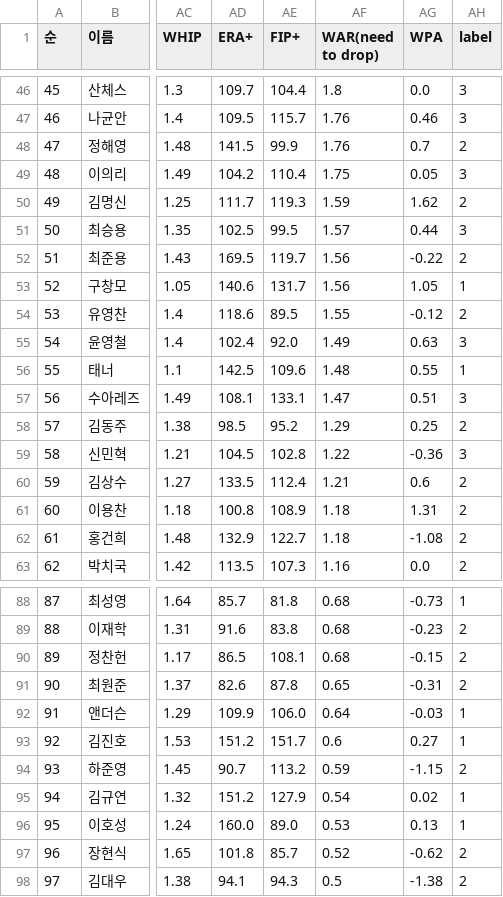
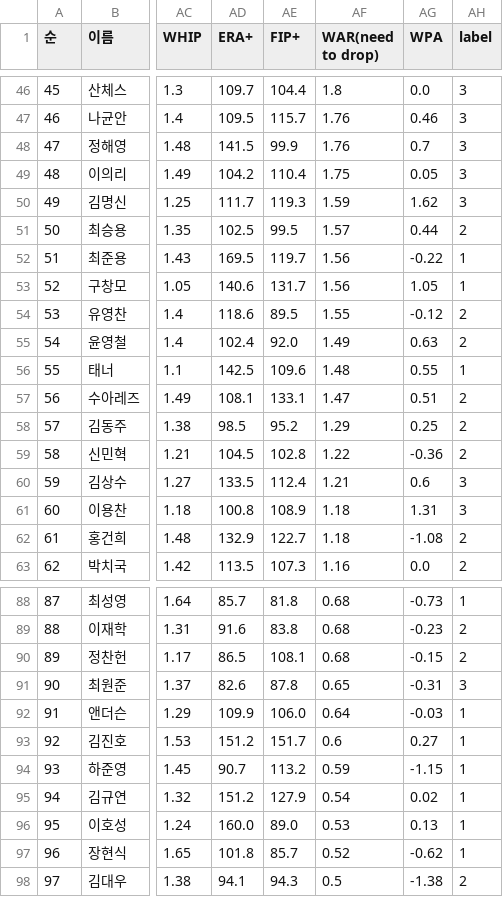
Before and after one commit to chainsfield/Algorithm_COM3026, a CSV file: GCO2011(23-2)_IntroML/raw_data/2023 KBO Salary Prediction - Pitcher.csv, drawn as a sheet; only a part is shown, gaps mark what is left out; the diff covers the shown part only; the diff names each change by its address in the sheet, - before the commit and + after, or states it on an @@ line.

```diff
--- a/GCO2011(23-2)_IntroML/raw_data/2023 KBO Salary Prediction - Pitcher.csv
+++ b/GCO2011(23-2)_IntroML/raw_data/2023 KBO Salary Prediction - Pitcher.csv
-AH48 (label): 2
+AH48 (label): 3
-AH50 (label): 2
+AH50 (label): 3
-AH51 (label): 3
+AH51 (label): 2
-AH52 (label): 2
+AH52 (label): 1
-AH55 (label): 3
+AH55 (label): 2
-AH57 (label): 3
+AH57 (label): 2
-AH59 (label): 3
+AH59 (label): 2
-AH60:AH61 (label): 2
+AH60:AH61 (label): 3
-AH91 (label): 2
+AH91 (label): 3
-AH94 (label): 2
+AH94 (label): 1
-AH97 (label): 2
+AH97 (label): 1
```
Also changed, not shown: 15 edited cells elsewhere in this file, GCO2011(23-2)_IntroML/raw_data/2023 KBO Salary Prediction - Hitter.csv, 5 other files.
